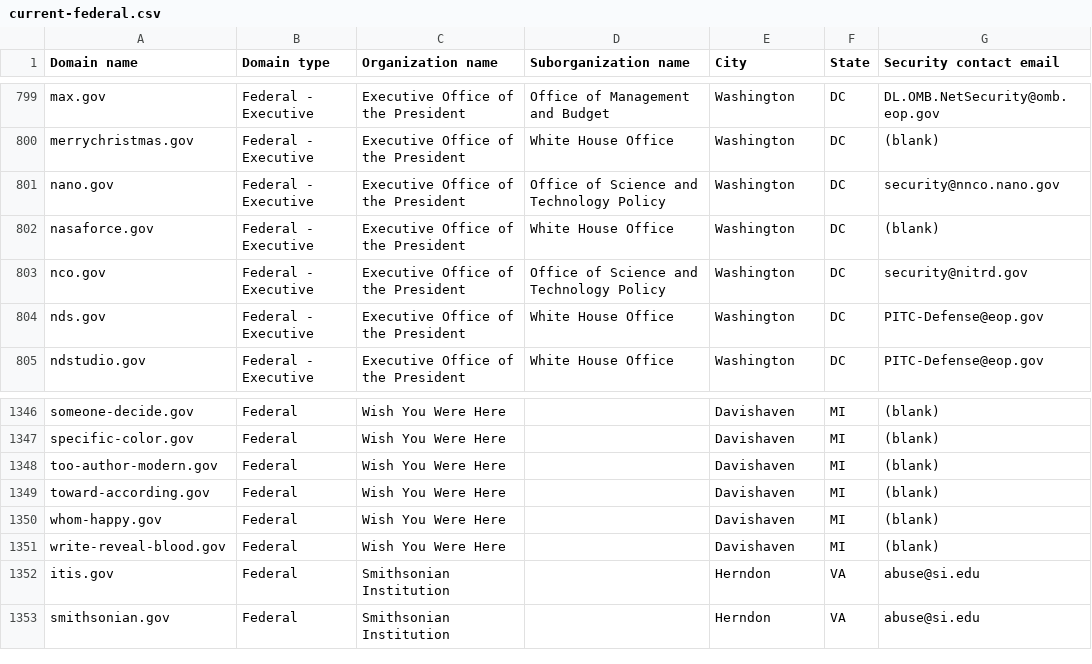
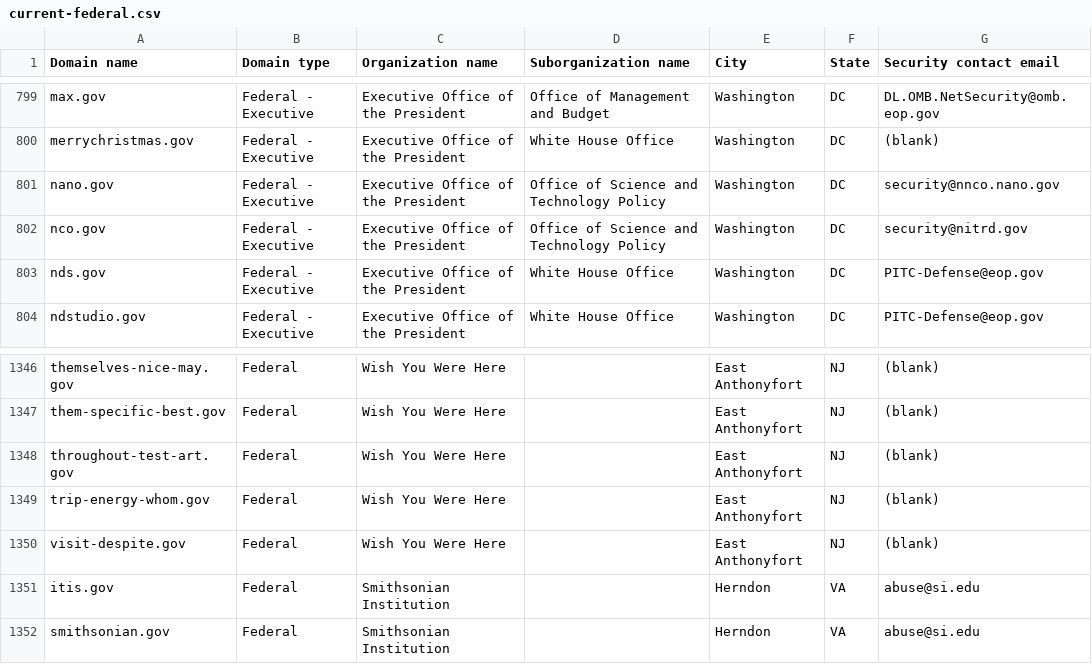
Before and after one commit to h-m-f-t/dotgov-data-staging, a CSV file: current-federal.csv, drawn as a sheet; only a part is shown, gaps mark what is left out; removed rows and columns are numbered as before the commit, all else as after; the diff covers the shown part only; the diff names each change by its address in the sheet, - before the commit and + after, or states it on an @@ line.

Commit message:
Flat: latest data (2026-11-19T15:37:55.264Z) {   "date": "2026-11-19T15:37:55.264Z",   "files": [     {       "name": "current-federal.csv",       "deltaBytes": 87,       "source": "https://getgov-staging.app.cloud.gov/api/v1/get-report/current-federal"     },     {       "name": "current-full.csv",       "deltaBytes": 750,       "source": "https://getgov-staging.app.cloud.gov/api/v1/get-report/current-full"     }   ] }

```diff
--- a/current-federal.csv
+++ b/current-federal.csv
-row 802: nasaforce.gov | Federal - Executive | Executive Office of the President | White House Office | Washington | DC | (blank)
-A1346 (Domain name): someone-decide.gov
+A1346 (Domain name): themselves-nice-may.gov
-E1346:E1349 (City): Davishaven
+E1346:E1349 (City): East Anthonyfort
-F1346:F1349 (State): MI
+F1346:F1349 (State): NJ
-A1347 (Domain name): specific-color.gov
+A1347 (Domain name): them-specific-best.gov
-A1348 (Domain name): too-author-modern.gov
+A1348 (Domain name): throughout-test-art.gov
-A1349 (Domain name): toward-according.gov
+A1349 (Domain name): trip-energy-whom.gov
-row 1350: whom-happy.gov | Federal | Wish You Were Here |  | Davishaven | MI | (blank)
-A1350 (Domain name): write-reveal-blood.gov
+A1350 (Domain name): visit-despite.gov
-E1350 (City): Davishaven
+E1350 (City): East Anthonyfort
-F1350 (State): MI
+F1350 (State): NJ
```
Also changed, not shown: 1 added row and 78 edited cells elsewhere in this file, 1 other file.
